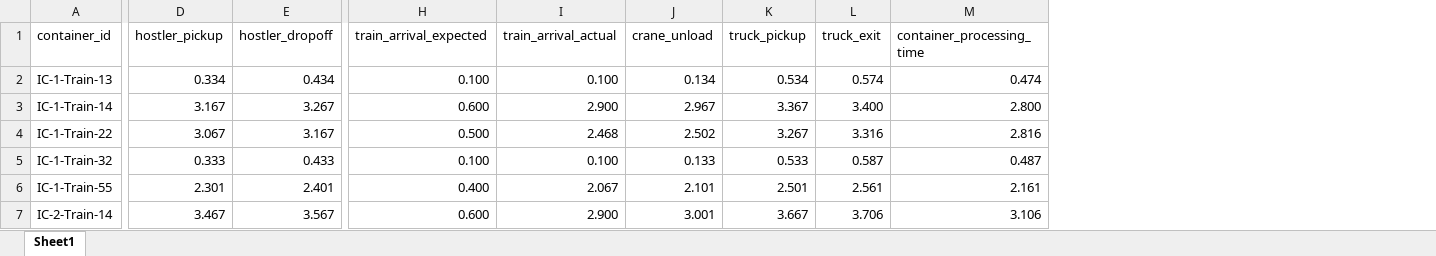
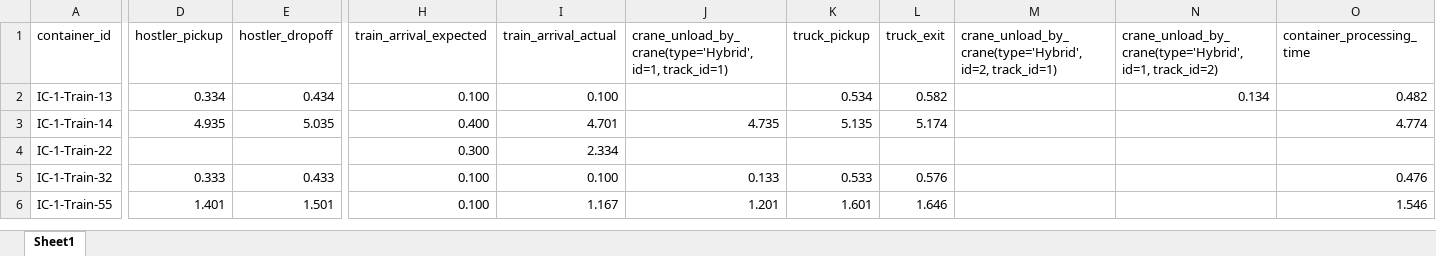
Before and after one commit to qianntong/LIFTS, an Excel workbook: output/double_track_results/multiple_trains_crane_2_hostler_3_simulation_results.xlsx, sheet Sheet1, drawn as a sheet; only a part is shown, gaps mark what is left out; values as stored, in another font and other column widths than the file's, no borders; table styles not drawn; removed rows and columns are numbered as before the commit, all else as after; rows hold the shown columns only; the diff covers the shown part only; the diff names each change by its address in the sheet, - before the commit and + after, or states it on an @@ line.

Commit message:
Update single_track_simulation.py and README.md

```diff
--- a/output/double_track_results/multiple_trains_crane_2_hostler_3_simulation_results.xlsx (sheet Sheet1)
+++ b/output/double_track_results/multiple_trains_crane_2_hostler_3_simulation_results.xlsx (sheet Sheet1)
-column J (crane_unload), rows 2-6: 0.134 | 2.967 | 2.502 | 0.133 | 2.101
+column J, rows 1-6: crane_unload_by_crane(type='Hybrid', id=1, track_id=1) |  | 4.735 |  | 0.133 | 1.201
+column M, row 1: crane_unload_by_crane(type='Hybrid', id=2, track_id=1)
+column N, rows 1-2: crane_unload_by_crane(type='Hybrid', id=1, track_id=2) | 0.134
-L2 (truck_exit): 0.574
+L2 (truck_exit): 0.582
-O2 (container_processing_time): 0.474
+O2 (container_processing_time): 0.482
-D3 (hostler_pickup): 3.167
+D3 (hostler_pickup): 4.935
-E3 (hostler_dropoff): 3.267
+E3 (hostler_dropoff): 5.035
-H3 (train_arrival_expected): 0.600
+H3 (train_arrival_expected): 0.400
-I3 (train_arrival_actual): 2.900
+I3 (train_arrival_actual): 4.701
-K3 (truck_pickup): 3.367
+K3 (truck_pickup): 5.135
-L3 (truck_exit): 3.400
+L3 (truck_exit): 5.174
-O3 (container_processing_time): 2.800
+O3 (container_processing_time): 4.774
-D4 (hostler_pickup): 3.067
+D4 (hostler_pickup): (empty)
-E4 (hostler_dropoff): 3.167
+E4 (hostler_dropoff): (empty)
-H4 (train_arrival_expected): 0.500
+H4 (train_arrival_expected): 0.300
-I4 (train_arrival_actual): 2.468
+I4 (train_arrival_actual): 2.334
-K4 (truck_pickup): 3.267
+K4 (truck_pickup): (empty)
-L4 (truck_exit): 3.316
+L4 (truck_exit): (empty)
-O4 (container_processing_time): 2.816
+O4 (container_processing_time): (empty)
-L5 (truck_exit): 0.587
+L5 (truck_exit): 0.576
-O5 (container_processing_time): 0.487
+O5 (container_processing_time): 0.476
-D6 (hostler_pickup): 2.301
+D6 (hostler_pickup): 1.401
-E6 (hostler_dropoff): 2.401
+E6 (hostler_dropoff): 1.501
-H6 (train_arrival_expected): 0.400
+H6 (train_arrival_expected): 0.100
-I6 (train_arrival_actual): 2.067
+I6 (train_arrival_actual): 1.167
-K6 (truck_pickup): 2.501
+K6 (truck_pickup): 1.601
-L6 (truck_exit): 2.561
+L6 (truck_exit): 1.646
-O6 (container_processing_time): 2.161
+O6 (container_processing_time): 1.546
-row 7: IC-2-Train-14 | 3.467 | 3.567 | 0.600 | 2.900 | 3.001 | 3.667 | 3.706 | 3.106
```
Also changed, not shown: 3 added rows, 1 removed row and 133 edited cells elsewhere in this sheet, 2 other files.
